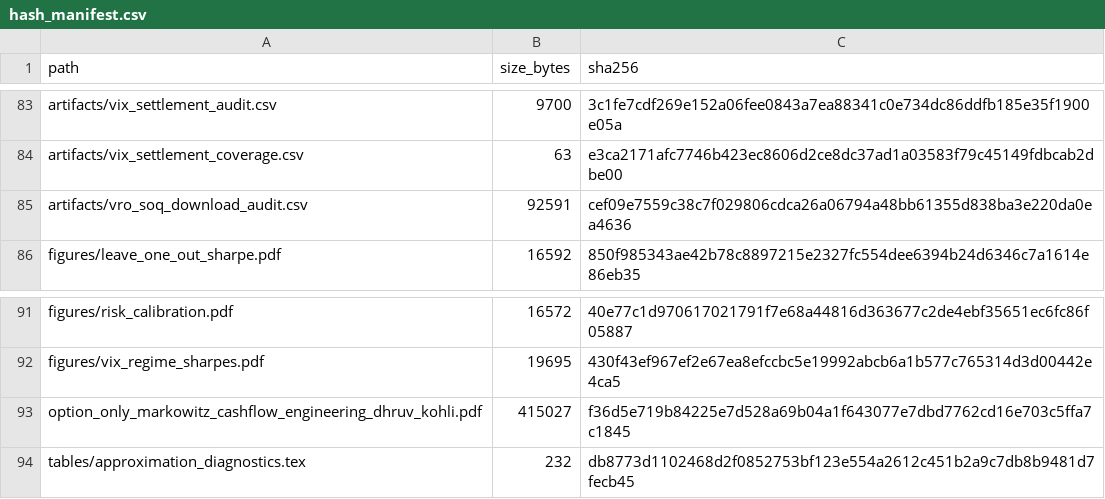
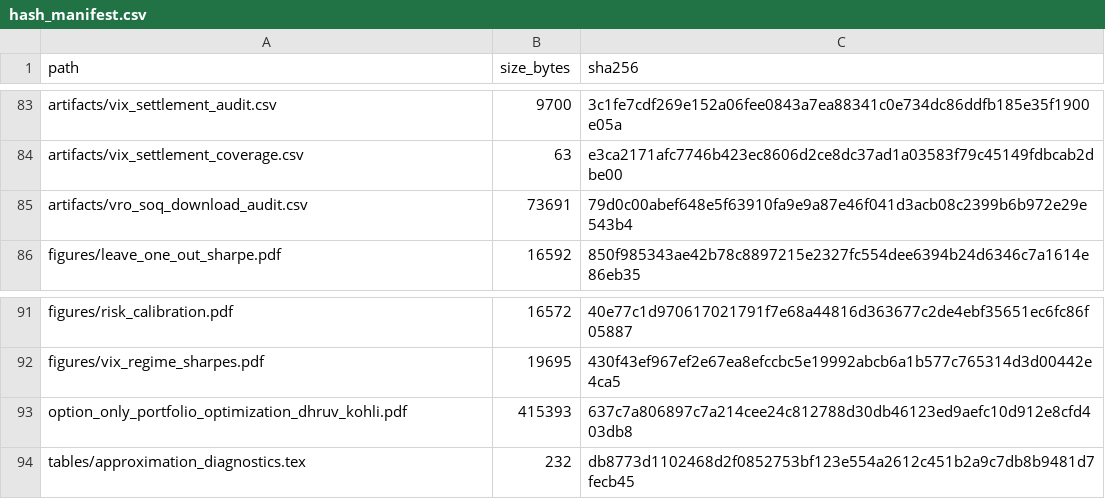
Before and after one commit to dhruvk1432/Option_Portfolio_Greek_Risk_Premia, a CSV file: research/papers/option_only_markowitz/verification/hash_manifest.csv, drawn as a sheet; only a part is shown, gaps mark what is left out.

```diff
--- a/research/papers/option_only_markowitz/verification/hash_manifest.csv
+++ b/research/papers/option_only_markowitz/verification/hash_manifest.csv
@@ -84,3 +84,3 @@ artifacts/vix_settlement_audit.csv,9700,3c1fe7cdf269e152a06fee0843a7ea88341c0e73
 artifacts/vix_settlement_coverage.csv,63,e3ca2171afc7746b423ec8606d2ce8dc37ad1a03583f79c45149fdbcab2dbe00
-artifacts/vro_soq_download_audit.csv,92591,cef09e7559c38c7f029806cdca26a06794a48bb61355d838ba3e220da0ea4636
+artifacts/vro_soq_download_audit.csv,73691,79d0c00abef648e5f63910fa9e9a87e46f041d3acb08c2399b6b972e29e543b4
 figures/leave_one_out_sharpe.pdf,16592,850f985343ae42b78c8897215e2327fc554dee6394b24d6346c7a1614e86eb35
@@ -92,3 +92,3 @@ figures/risk_calibration.pdf,16572,40e77c1d970617021791f7e68a44816d363677c2de4eb
 figures/vix_regime_sharpes.pdf,19695,430f43ef967ef2e67ea8efccbc5e19992abcb6a1b577c765314d3d00442e4ca5
-option_only_markowitz_cashflow_engineering_dhruv_kohli.pdf,415027,f36d5e719b84225e7d528a69b04a1f643077e7dbd7762cd16e703c5ffa7c1845
+option_only_portfolio_optimization_dhruv_kohli.pdf,415393,637c7a806897c7a214cee24c812788d30db46123ed9aefc10d912e8cfd403db8
 tables/approximation_diagnostics.tex,232,db8773d1102468d2f0852753bf123e554a2612c451b2a9c7db8b9481d7fecb45
```
Also changed, not shown: research/papers/option_only_markowitz/artifact_hash_manifest.csv, research/papers/option_only_markowitz/verification/verification_checks.csv, 16 other files.
